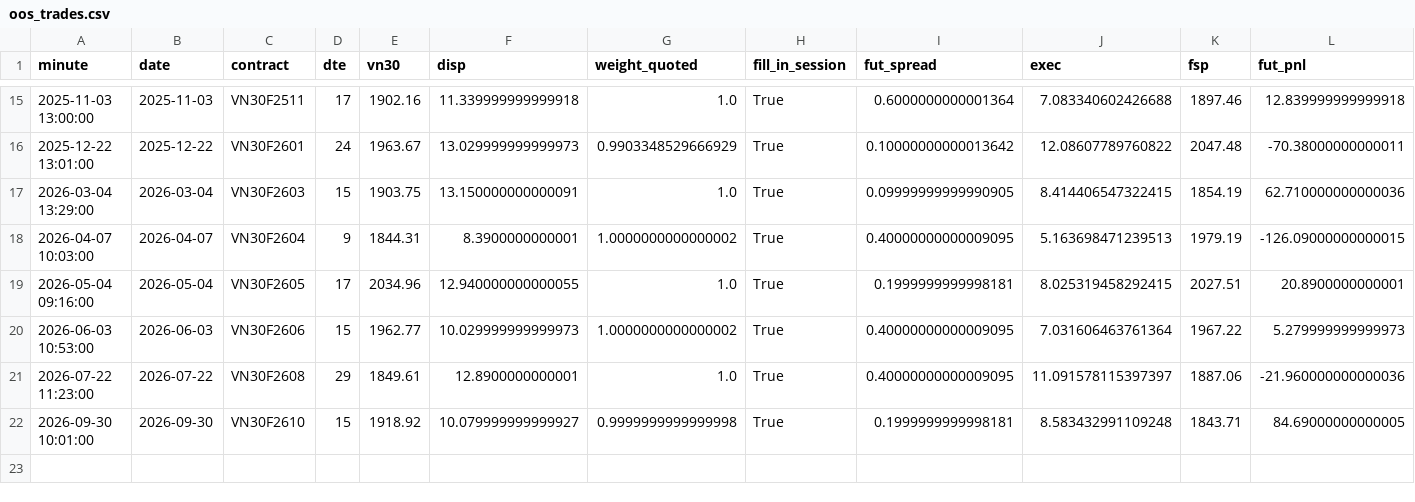
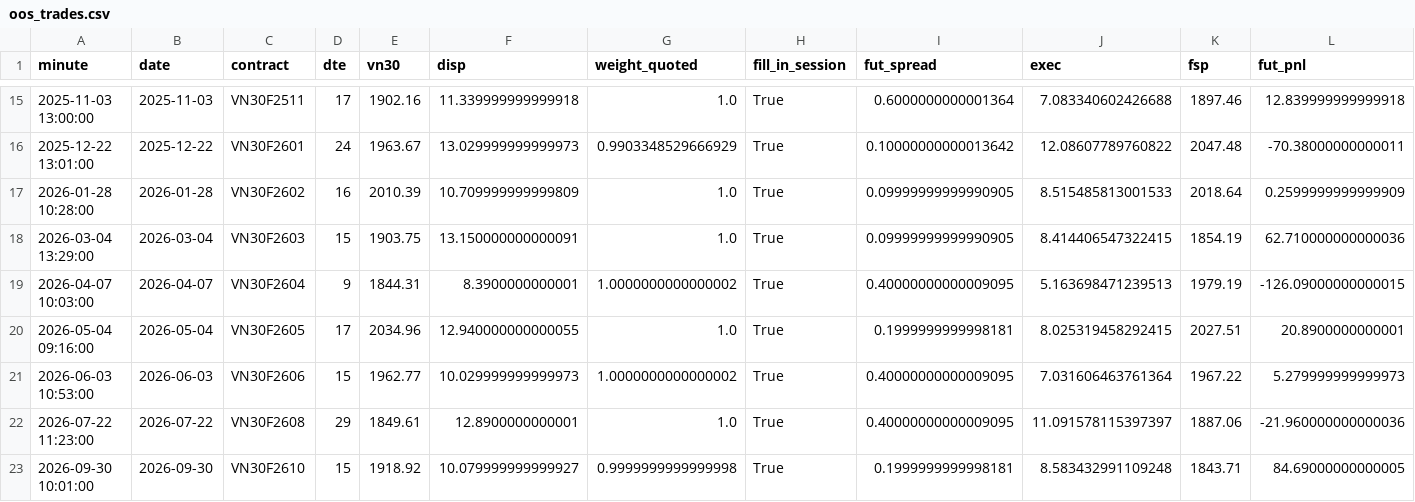
Before and after one commit to Lilvutra/VN30F-Basis-Carry, a CSV file: result/walkforward_intraday/oos_trades.csv, drawn as a sheet; only a part is shown, gaps mark what is left out; rows hold the shown columns only; the diff names each change by its address in the sheet, - before the commit and + after, or states it on an @@ line.

```diff
--- a/result/walkforward_intraday/oos_trades.csv
+++ b/result/walkforward_intraday/oos_trades.csv
+row 17: 2026-01-28 10:28:00 | 2026-01-28 | VN30F2602 | 16 | 2010.39 | 10.709999999999809 | 1.0 | True | 0.09999999999990905 | 8.515485813001533 | 2018.64 | 0.2599999999999909
```
Also changed, not shown: result/walkforward_intraday/trades.csv, result/walkforward_intraday_delay30/oos_trades.csv, 17 other files.
